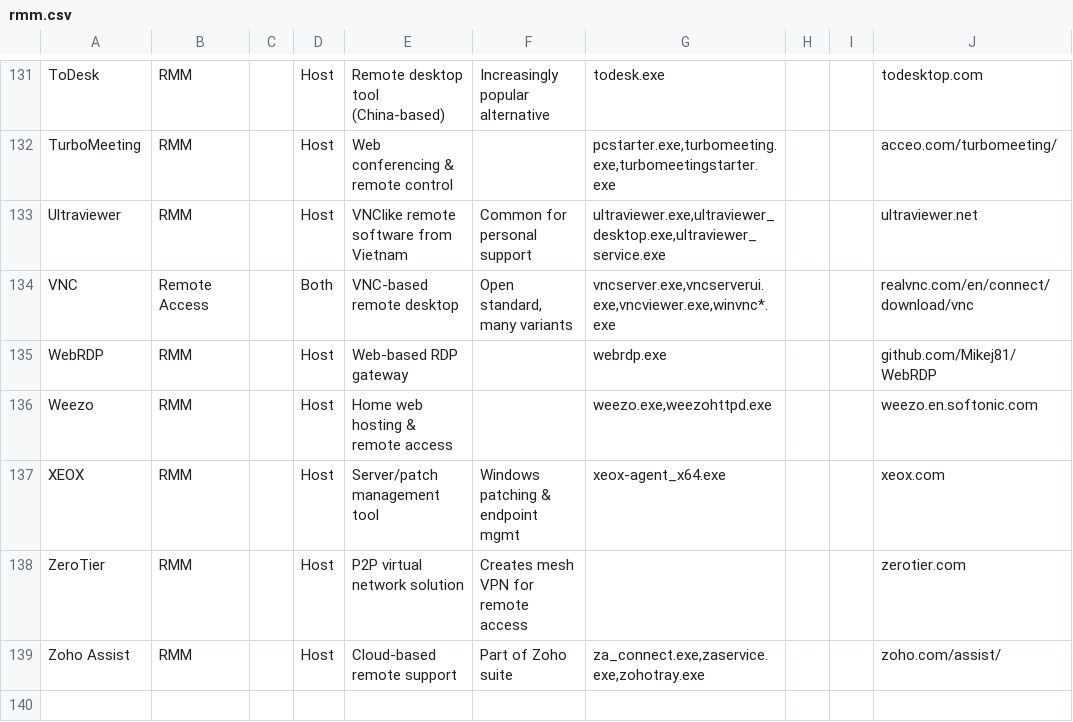
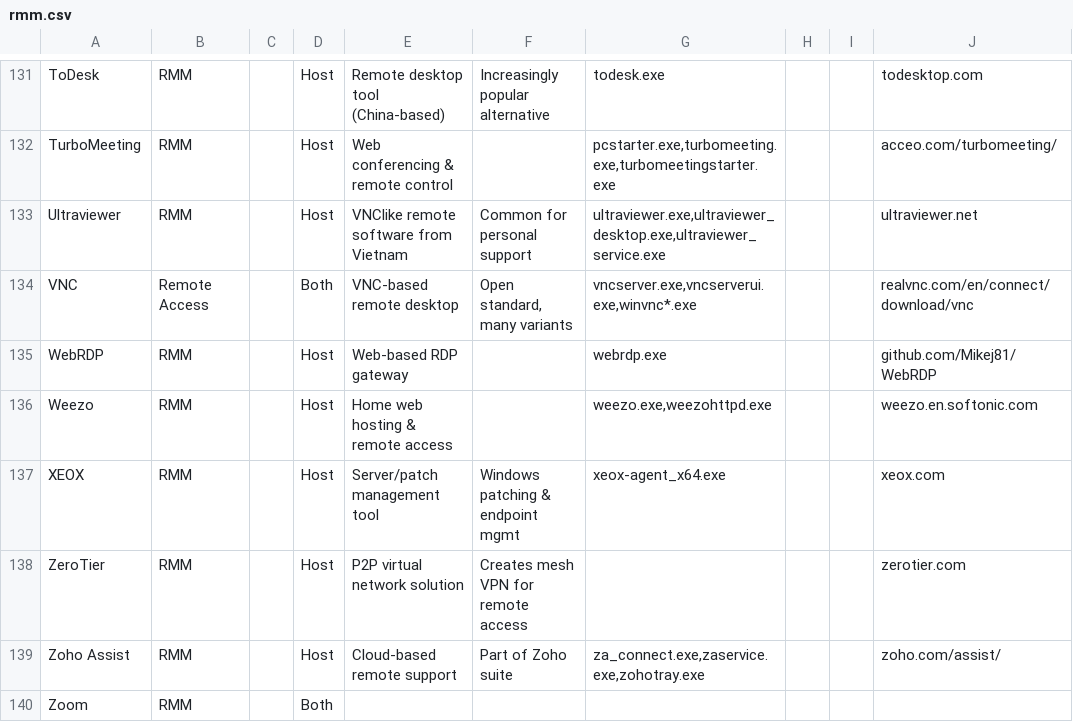
Before and after one commit to jjewitt/rmm_catalog, a CSV file: rmm.csv, drawn as a sheet; only a part is shown, gaps mark what is left out.

Commit message:
Update rmm.csv

```diff
--- a/rmm.csv
+++ b/rmm.csv
@@ -133,3 +133,3 @@ TurboMeeting,RMM,,Host,Web conferencing & remote control,,"pcstarter.exe,turbome
 Ultraviewer,RMM,,Host,VNClike remote software from Vietnam,Common for personal support,"ultraviewer.exe,ultraviewer_desktop.exe,ultraviewer_service.exe",,,ultraviewer.net
-VNC,Remote Access,,Both,VNC-based remote desktop,"Open standard, many variants","vncserver.exe,vncserverui.exe,vncviewer.exe,winvnc*.exe",,,realvnc.com/en/connect/download/vnc
+VNC,Remote Access,,Both,VNC-based remote desktop,"Open standard, many variants","vncserver.exe,vncserverui.exe,winvnc*.exe",,,realvnc.com/en/connect/download/vnc
 WebRDP,RMM,,Host,Web-based RDP gateway,,webrdp.exe,,,github.com/Mikej81/WebRDP
@@ -139 +139,2 @@ ZeroTier,RMM,,Host,P2P virtual network solution,Creates mesh VPN for remote acce
 Zoho Assist,RMM,,Host,Cloud-based remote support,Part of Zoho suite,"za_connect.exe,zaservice.exe,zohotray.exe",,,zoho.com/assist/
+Zoom,RMM,,Both,
```
